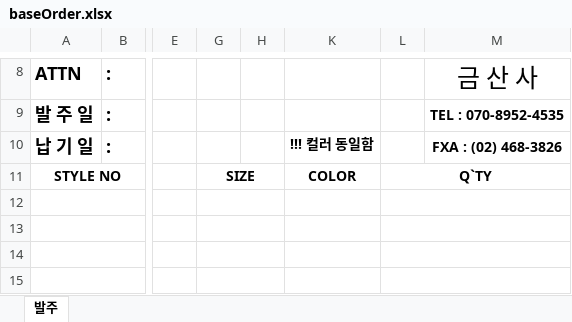
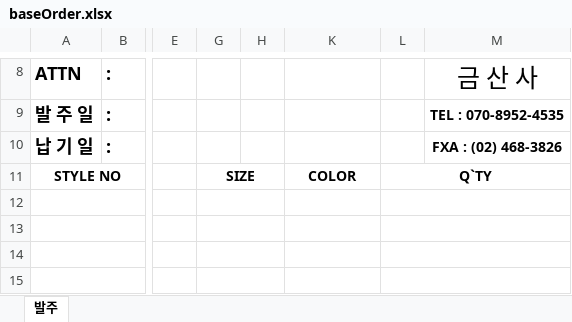
Before and after one commit to hgbgrq/gssFe, an Excel workbook: baseOrder.xlsx, sheet 발주, drawn as a sheet; only a part is shown, gaps mark what is left out; values as stored, in another font and other column widths than the file's, no borders; the diff names each change by its address in the sheet, - before the commit and + after, or states it on an @@ line.

Commit message:
[fix] 엑셀파일변경

```diff
--- a/baseOrder.xlsx (sheet 발주)
+++ b/baseOrder.xlsx (sheet 발주)
-K10: !!! 컬러 동일함
+K10: (empty)
```
